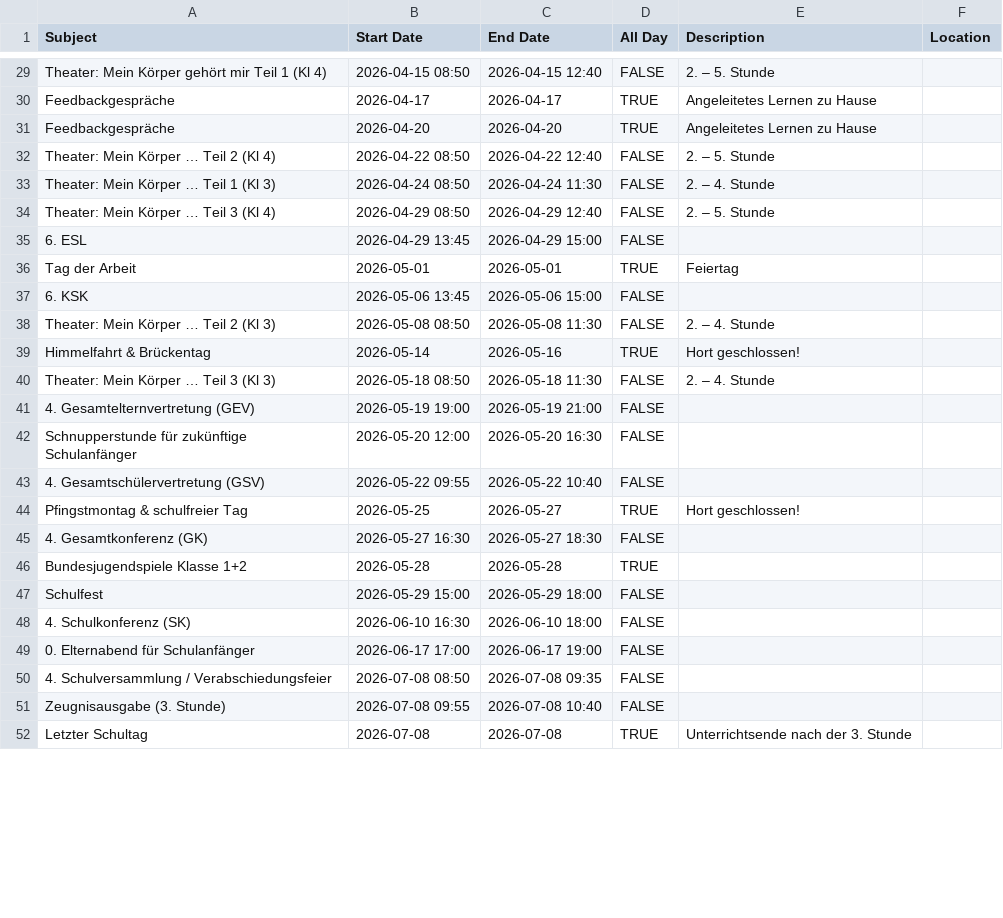
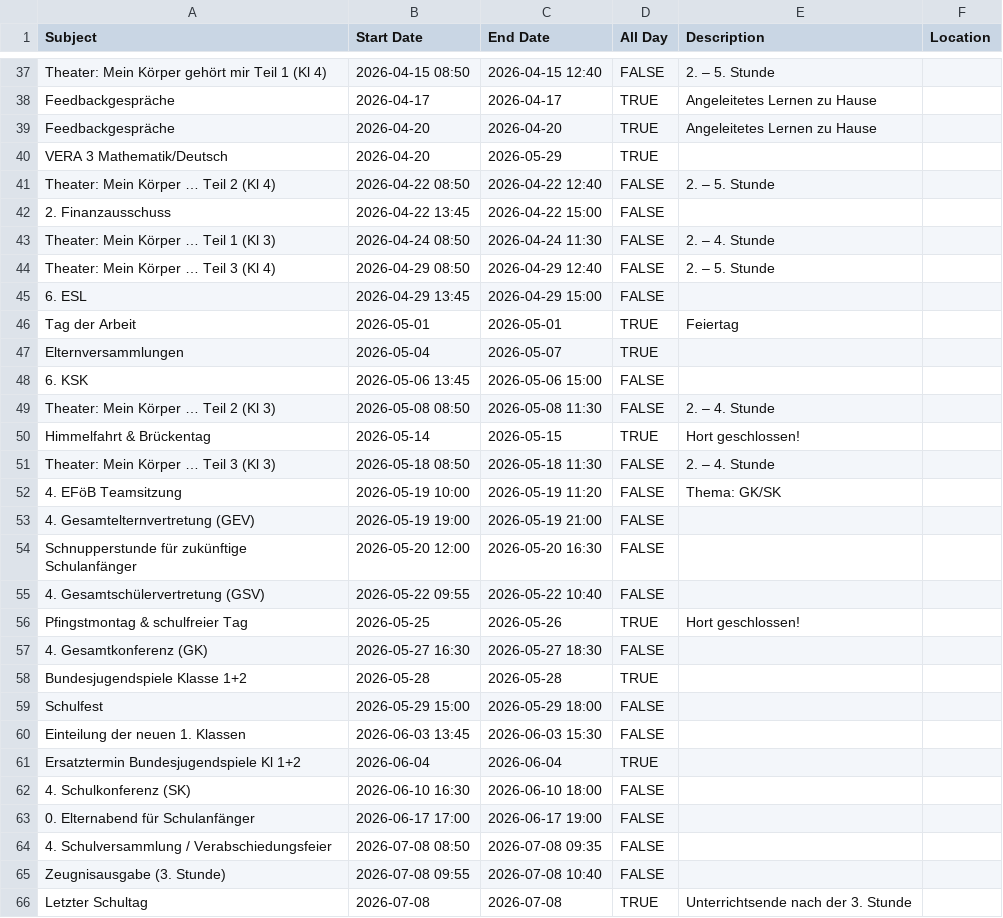
Before and after one commit to rdzotz/EKS_Kalender, a CSV file: calendar.csv, drawn as a sheet; only a part is shown, gaps mark what is left out; the diff covers the shown part only.

Commit message:
Update calendar events in CSV and ICS files, correcting date ranges for holidays and adding new events such as Elternversammlungen and Hortreisen, while ensuring consistency across both formats.

```diff
--- a/calendar.csv
+++ b/calendar.csv
@@ -31,3 +39,5 @@ Feedbackgespräche,2026-04-17,2026-04-17,TRUE,Angeleitetes Lernen zu Hause,
 Feedbackgespräche,2026-04-20,2026-04-20,TRUE,Angeleitetes Lernen zu Hause,
+VERA 3 Mathematik/Deutsch,2026-04-20,2026-05-29,TRUE,,
 Theater: Mein Körper … Teil 2 (Kl 4),2026-04-22 08:50,2026-04-22 12:40,FALSE,2. – 5. Stunde,
+2. Finanzausschuss,2026-04-22 13:45,2026-04-22 15:00,FALSE,,
 Theater: Mein Körper … Teil 1 (Kl 3),2026-04-24 08:50,2026-04-24 11:30,FALSE,2. – 4. Stunde,
@@ -36,6 +46,8 @@ Theater: Mein Körper … Teil 3 (Kl 4),2026-04-29 08:50,2026-04-29 12:40,FALSE,
 Tag der Arbeit,2026-05-01,2026-05-01,TRUE,Feiertag,
+Elternversammlungen,2026-05-04,2026-05-07,TRUE,,
 6. KSK,2026-05-06 13:45,2026-05-06 15:00,FALSE,,
 Theater: Mein Körper … Teil 2 (Kl 3),2026-05-08 08:50,2026-05-08 11:30,FALSE,2. – 4. Stunde,
-Himmelfahrt & Brückentag,2026-05-14,2026-05-16,TRUE,Hort geschlossen!,
+Himmelfahrt & Brückentag,2026-05-14,2026-05-15,TRUE,Hort geschlossen!,
 Theater: Mein Körper … Teil 3 (Kl 3),2026-05-18 08:50,2026-05-18 11:30,FALSE,2. – 4. Stunde,
+4. EFöB Teamsitzung,2026-05-19 10:00,2026-05-19 11:20,FALSE,Thema: GK/SK,
 4. Gesamtelternvertretung (GEV),2026-05-19 19:00,2026-05-19 21:00,FALSE,,
@@ -43,3 +55,3 @@ Schnupperstunde für zukünftige Schulanfänger,2026-05-20 12:00,2026-05-20 16:3
 4. Gesamtschülervertretung (GSV),2026-05-22 09:55,2026-05-22 10:40,FALSE,,
-Pfingstmontag & schulfreier Tag,2026-05-25,2026-05-27,TRUE,Hort geschlossen!,
+Pfingstmontag & schulfreier Tag,2026-05-25,2026-05-26,TRUE,Hort geschlossen!,
 4. Gesamtkonferenz (GK),2026-05-27 16:30,2026-05-27 18:30,FALSE,,
@@ -47,2 +59,4 @@ Bundesjugendspiele Klasse 1+2,2026-05-28,2026-05-28,TRUE,,
 Schulfest,2026-05-29 15:00,2026-05-29 18:00,FALSE,,
+Einteilung der neuen 1. Klassen,2026-06-03 13:45,2026-06-03 15:30,FALSE,,
+Ersatztermin Bundesjugendspiele Kl 1+2,2026-06-04,2026-06-04,TRUE,,
 4. Schulkonferenz (SK),2026-06-10 16:30,2026-06-10 18:00,FALSE,,
```
Also changed, not shown: 12 added rows and 5 edited cells elsewhere in this file, 1 other file.
